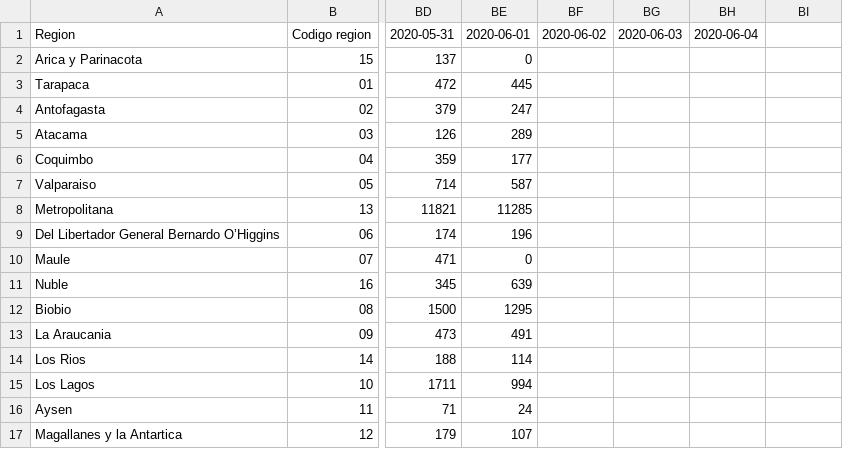
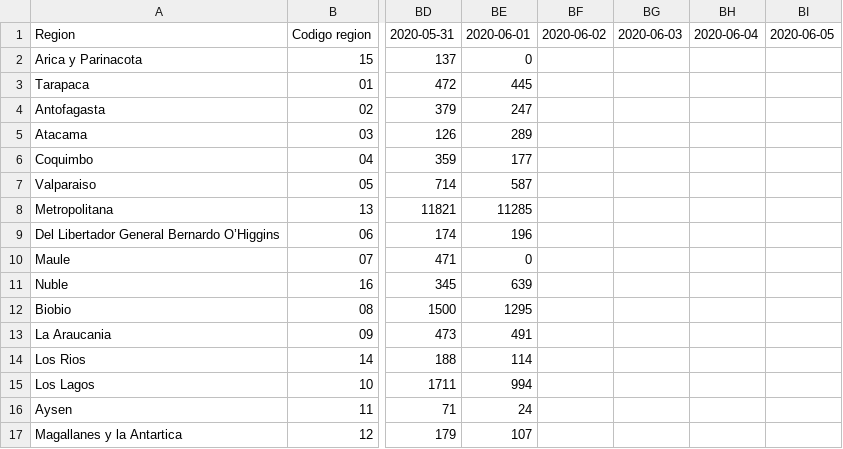
Before and after one commit to jaguridi/Datos-COVID19, a CSV file: input/ReporteDiario/PCR.csv, drawn as a sheet; only a part is shown, gaps mark what is left out; the diff names each change by its address in the sheet, - before the commit and + after, or states it on an @@ line.

```diff
--- a/input/ReporteDiario/PCR.csv
+++ b/input/ReporteDiario/PCR.csv
-BI1: (empty)
+BI1: 2020-06-05
```
Also changed, not shown: input/ReporteDiario/CamasHospital_Diario.csv, input/ReporteDiario/FallecidosEtario.csv, 4 other files.
